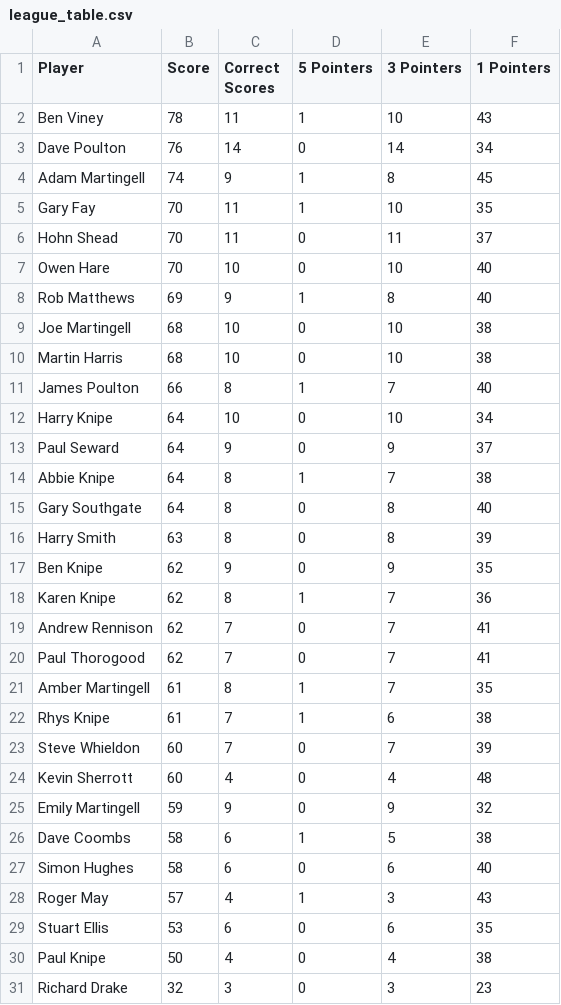
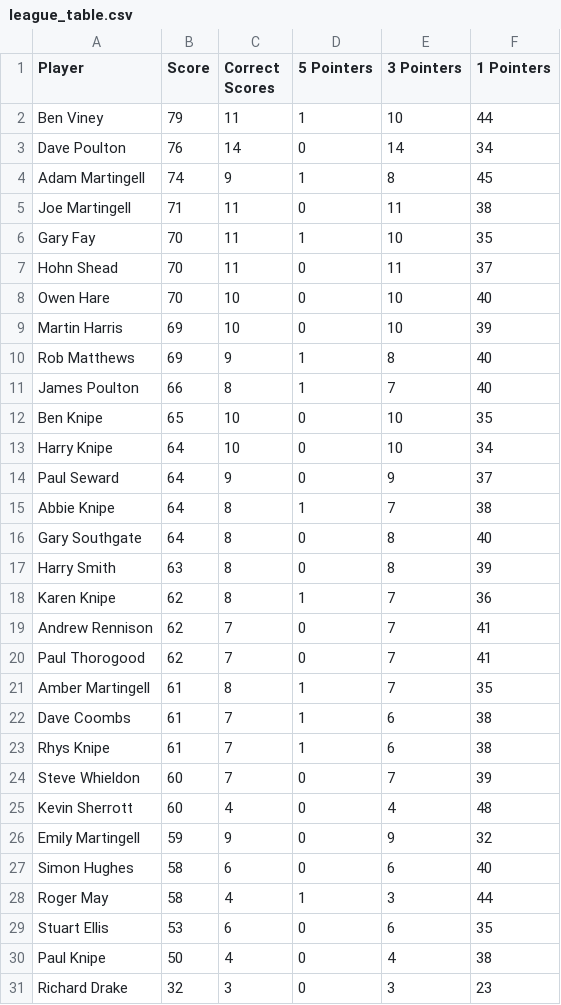
Before and after one commit to ps9786/pl-predictions, a CSV file: wc/league_table.csv, drawn as a sheet.

```diff
--- a/wc/league_table.csv
+++ b/wc/league_table.csv
@@ -1,5 +1,6 @@
 Player,Score,Correct Scores,5 Pointers,3 Pointers,1 Pointers
-Ben Viney,78,11,1,10,43
+Ben Viney,79,11,1,10,44
 Dave Poulton,76,14,0,14,34
 Adam Martingell,74,9,1,8,45
+Joe Martingell,71,11,0,11,38
 Gary Fay,70,11,1,10,35
@@ -7,6 +8,6 @@ Hohn Shead,70,11,0,11,37
 Owen Hare,70,10,0,10,40
+Martin Harris,69,10,0,10,39
 Rob Matthews,69,9,1,8,40
-Joe Martingell,68,10,0,10,38
-Martin Harris,68,10,0,10,38
 James Poulton,66,8,1,7,40
+Ben Knipe,65,10,0,10,35
 Harry Knipe,64,10,0,10,34
@@ -16,3 +17,2 @@ Gary Southgate,64,8,0,8,40
 Harry Smith,63,8,0,8,39
-Ben Knipe,62,9,0,9,35
 Karen Knipe,62,8,1,7,36
@@ -21,2 +21,3 @@ Paul Thorogood,62,7,0,7,41
 Amber Martingell,61,8,1,7,35
+Dave Coombs,61,7,1,6,38
 Rhys Knipe,61,7,1,6,38
@@ -25,5 +26,4 @@ Kevin Sherrott,60,4,0,4,48
 Emily Martingell,59,9,0,9,32
-Dave Coombs,58,6,1,5,38
 Simon Hughes,58,6,0,6,40
-Roger May,57,4,1,3,43
+Roger May,58,4,1,3,44
 Stuart Ellis,53,6,0,6,35
```
Also changed, not shown: wc/wc2026.csv, 2 other files.
